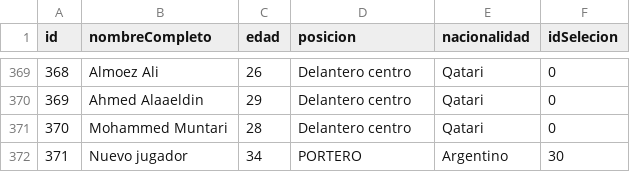
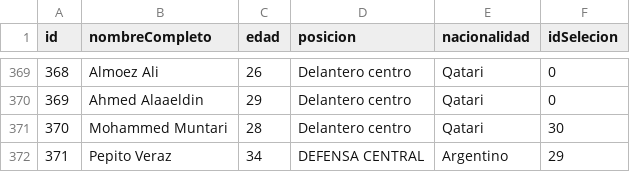
Before and after one commit to julianschmidt1/tps_laboratorio_1, a CSV file: tp3_windows/jugadores.csv, drawn as a sheet; only a part is shown, gaps mark what is left out.

Commit message:
relacion entre idSel y listado jugadores. Fixee unas cositas

```diff
--- a/tp3_windows/jugadores.csv
+++ b/tp3_windows/jugadores.csv
@@ -370,3 +370,3 @@ id,nombreCompleto,edad,posicion,nacionalidad,idSelecion
 369,Ahmed Alaaeldin,29,Delantero centro,Qatari,0
-370,Mohammed Muntari,28,Delantero centro,Qatari,0
-371,Nuevo jugador,34,PORTERO,Argentino,30
+370,Mohammed Muntari,28,Delantero centro,Qatari,30
+371,Pepito Veraz,34,DEFENSA CENTRAL,Argentino,29
```
Also changed, not shown: tp3_windows/selecciones.csv, 12 other files.
